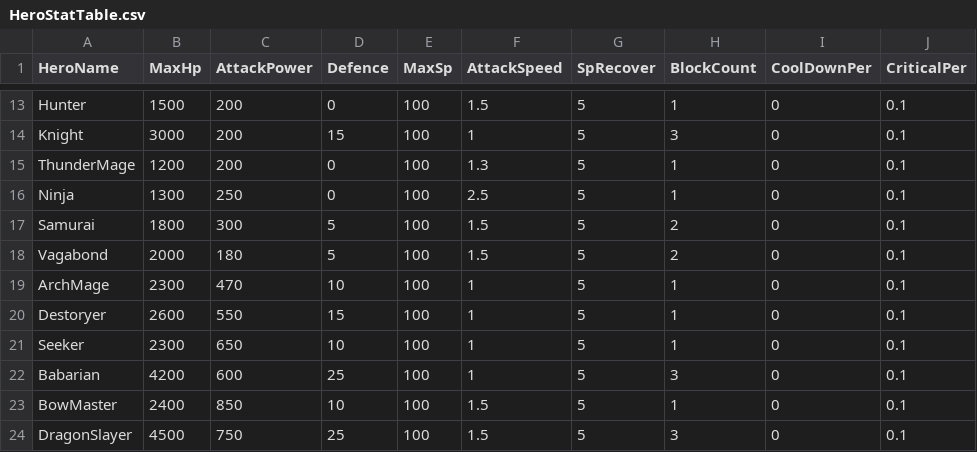
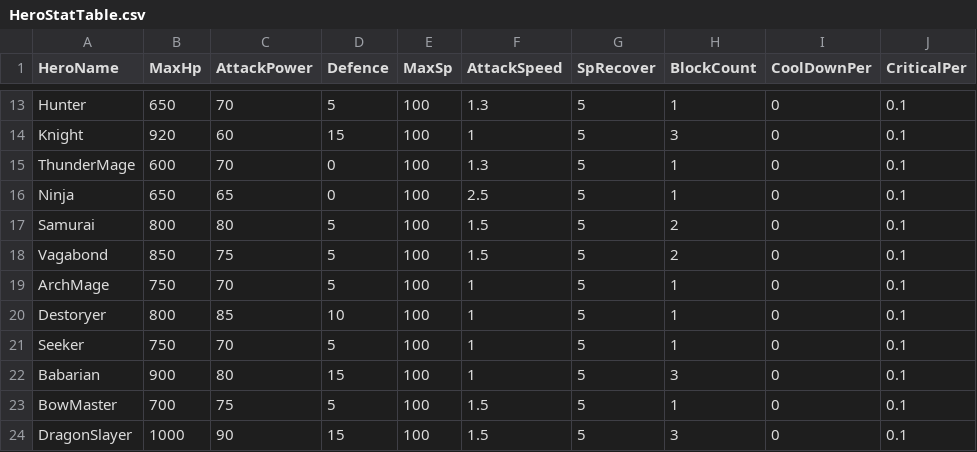
Before and after one commit to Miniro9322/TeamProject, a CSV file: Assets/Resources/DataTable/HeroStatTable.csv, drawn as a sheet; only a part is shown, gaps mark what is left out; the diff covers the shown part only; the diff names each change by its address in the sheet, - before the commit and + after, or states it on an @@ line.

```diff
--- a/Assets/Resources/DataTable/HeroStatTable.csv
+++ b/Assets/Resources/DataTable/HeroStatTable.csv
-B13 (MaxHp): 1500
+B13 (MaxHp): 650
-C13 (AttackPower): 200
+C13 (AttackPower): 70
-D13 (Defence): 0
+D13 (Defence): 5
-F13 (AttackSpeed): 1.5
+F13 (AttackSpeed): 1.3
-B14 (MaxHp): 3000
+B14 (MaxHp): 920
-C14 (AttackPower): 200
+C14 (AttackPower): 60
-B15 (MaxHp): 1200
+B15 (MaxHp): 600
-C15 (AttackPower): 200
+C15 (AttackPower): 70
-B16 (MaxHp): 1300
+B16 (MaxHp): 650
-C16 (AttackPower): 250
+C16 (AttackPower): 65
-B17 (MaxHp): 1800
+B17 (MaxHp): 800
-C17 (AttackPower): 300
+C17 (AttackPower): 80
-B18 (MaxHp): 2000
+B18 (MaxHp): 850
-C18 (AttackPower): 180
+C18 (AttackPower): 75
-B19 (MaxHp): 2300
+B19 (MaxHp): 750
-C19 (AttackPower): 470
+C19 (AttackPower): 70
-D19 (Defence): 10
+D19 (Defence): 5
-B20 (MaxHp): 2600
+B20 (MaxHp): 800
-C20 (AttackPower): 550
+C20 (AttackPower): 85
-D20 (Defence): 15
+D20 (Defence): 10
-B21 (MaxHp): 2300
+B21 (MaxHp): 750
-C21 (AttackPower): 650
+C21 (AttackPower): 70
-D21 (Defence): 10
+D21 (Defence): 5
-B22 (MaxHp): 4200
+B22 (MaxHp): 900
-C22 (AttackPower): 600
+C22 (AttackPower): 80
-D22 (Defence): 25
+D22 (Defence): 15
-B23 (MaxHp): 2400
+B23 (MaxHp): 700
-C23 (AttackPower): 850
+C23 (AttackPower): 75
-D23 (Defence): 10
+D23 (Defence): 5
-B24 (MaxHp): 4500
+B24 (MaxHp): 1000
-C24 (AttackPower): 750
+C24 (AttackPower): 90
-D24 (Defence): 25
+D24 (Defence): 15
```
Also changed, not shown: 50 edited cells elsewhere in this file, Assets/Resources/DataTable/DebuffTable.csv, 49 other files.
